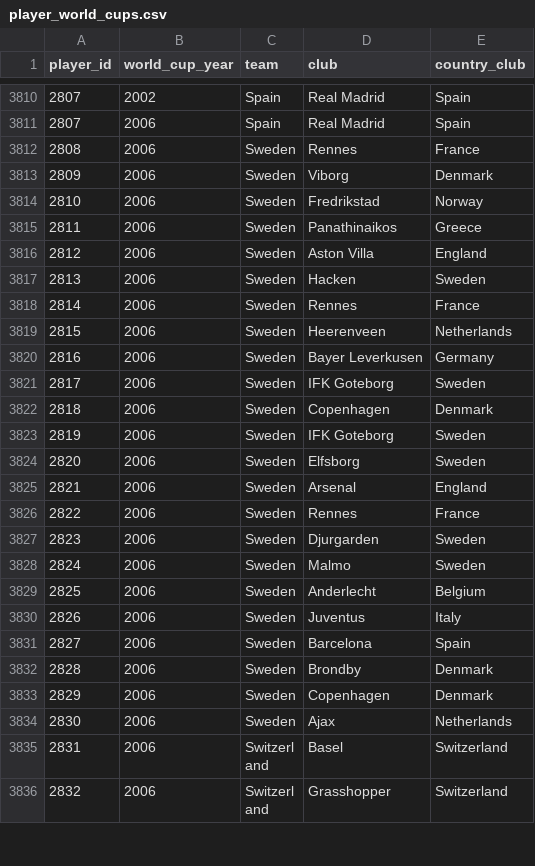
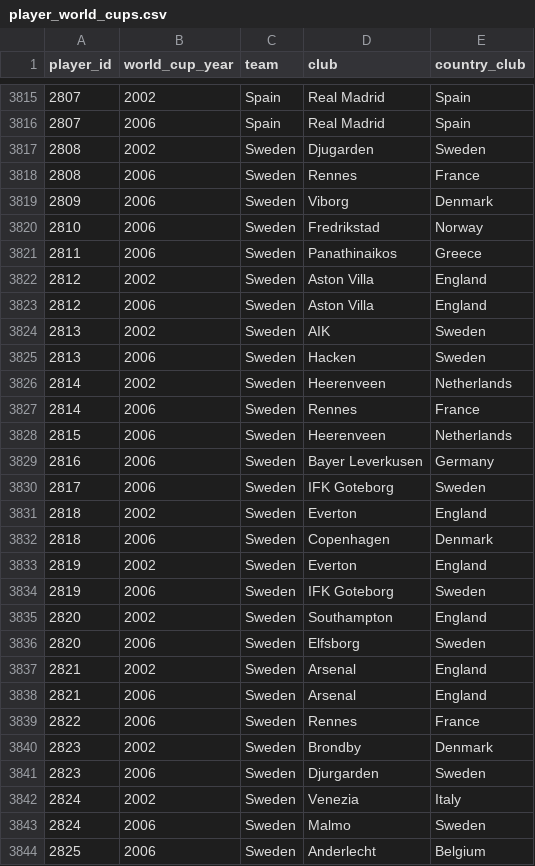
Before and after one commit to rbetis35/mundiales-futbol-datos, a CSV file: WorldCups/players/player_world_cups.csv, drawn as a sheet; only a part is shown, gaps mark what is left out; the shorter side is filled out with more unchanged rows; the diff covers the shown part only; the diff names each change by its address in the sheet, - before the commit and + after, or states it on an @@ line.

```diff
--- a/WorldCups/players/player_world_cups.csv
+++ b/WorldCups/players/player_world_cups.csv
+row 3817: 2808 | 2002 | Sweden | Djugarden | Sweden
+row 3822: 2812 | 2002 | Sweden | Aston Villa | England
+row 3824: 2813 | 2002 | Sweden | AIK | Sweden
+row 3826: 2814 | 2002 | Sweden | Heerenveen | Netherlands
+row 3831: 2818 | 2002 | Sweden | Everton | England
+row 3833: 2819 | 2002 | Sweden | Everton | England
+row 3835: 2820 | 2002 | Sweden | Southampton | England
+row 3837: 2821 | 2002 | Sweden | Arsenal | England
+row 3840: 2823 | 2002 | Sweden | Brondby | Denmark
+row 3842: 2824 | 2002 | Sweden | Venezia | Italy
```
Also changed, not shown: 23 added rows and 1 removed row elsewhere in this file.
